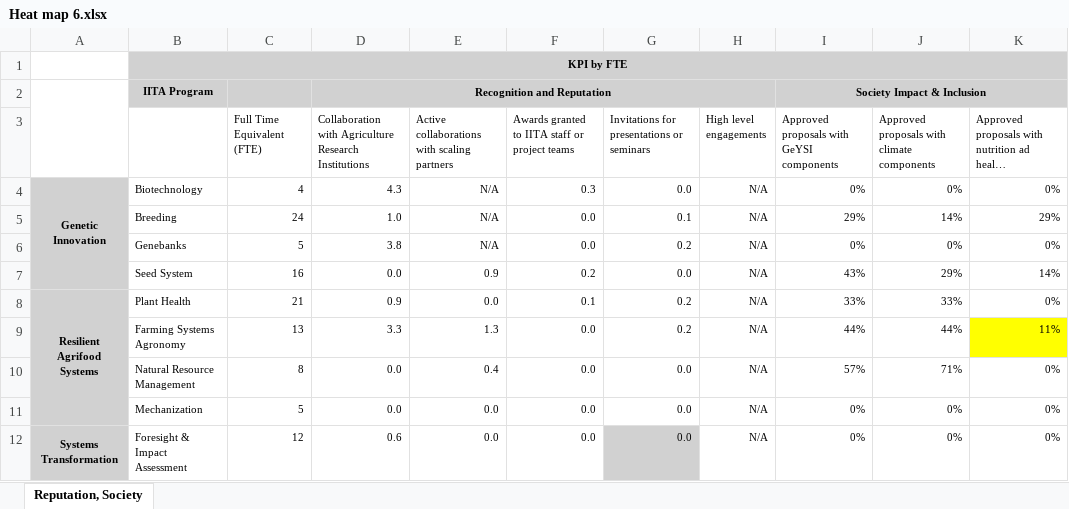
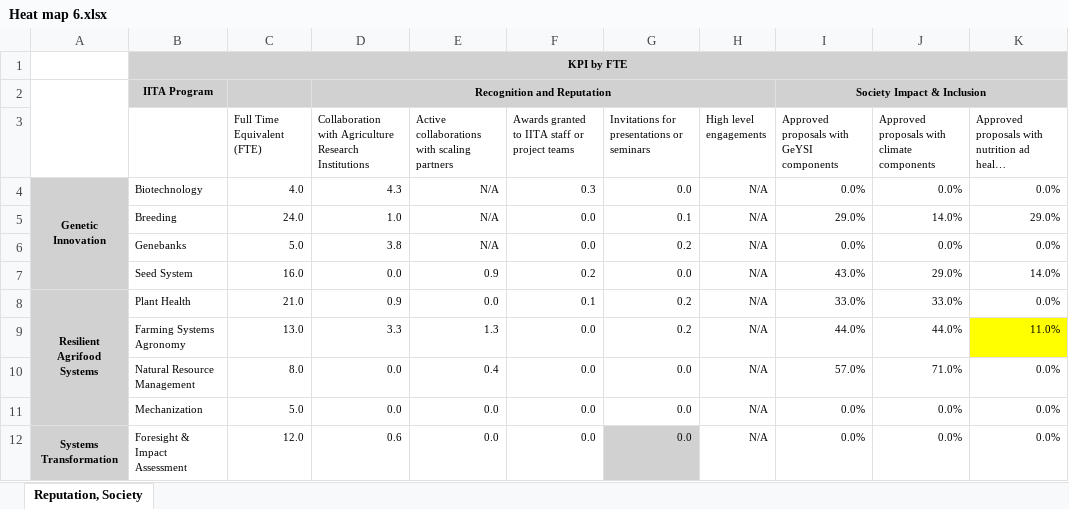
Before and after one commit to AalekhD/Dashboard_IITA_KPI, an Excel workbook: data/Heat map 6.xlsx, sheet Reputation, Society, drawn as a sheet; only a part is shown; long unchanged cells end in …; values as stored, in another font and other column widths than the file's, no borders; conditional formats not drawn; the diff covers the shown part only; the diff names each change by its address in the sheet, - before the commit and + after, or states it on an @@ line.

```diff
--- a/data/Heat map 6.xlsx (sheet Reputation, Society)
+++ b/data/Heat map 6.xlsx (sheet Reputation, Society)
-C4 (Full Time Equivalent (FTE)): 4
+C4 (Full Time Equivalent (FTE)): 4.0
-I4: 0%
+I4: 0.0%
-J4: 0%
+J4: 0.0%
-K4: 0%
+K4: 0.0%
-C5 (Full Time Equivalent (FTE)): 24
+C5 (Full Time Equivalent (FTE)): 24.0
-I5: 29%
+I5: 29.0%
-J5: 14%
+J5: 14.0%
-K5: 29%
+K5: 29.0%
-C6 (Full Time Equivalent (FTE)): 5
+C6 (Full Time Equivalent (FTE)): 5.0
-I6: 0%
+I6: 0.0%
-J6: 0%
+J6: 0.0%
-K6: 0%
+K6: 0.0%
-C7 (Full Time Equivalent (FTE)): 16
+C7 (Full Time Equivalent (FTE)): 16.0
-I7: 43%
+I7: 43.0%
-J7: 29%
+J7: 29.0%
-K7: 14%
+K7: 14.0%
-C8 (Full Time Equivalent (FTE)): 21
+C8 (Full Time Equivalent (FTE)): 21.0
-I8: 33%
+I8: 33.0%
-J8: 33%
+J8: 33.0%
-K8: 0%
+K8: 0.0%
-C9 (Full Time Equivalent (FTE)): 13
+C9 (Full Time Equivalent (FTE)): 13.0
-I9: 44%
+I9: 44.0%
-J9: 44%
+J9: 44.0%
-K9: 11%
+K9: 11.0%
-C10 (Full Time Equivalent (FTE)): 8
+C10 (Full Time Equivalent (FTE)): 8.0
-I10: 57%
+I10: 57.0%
-J10: 71%
+J10: 71.0%
-K10:K12: 0%
+K10:K12: 0.0%
-C11 (Full Time Equivalent (FTE)): 5
+C11 (Full Time Equivalent (FTE)): 5.0
-I11:I12: 0%
+I11:I12: 0.0%
-J11:J12: 0%
+J11:J12: 0.0%
-C12 (Full Time Equivalent (FTE)): 12
+C12 (Full Time Equivalent (FTE)): 12.0
```
Also changed, not shown: 20 edited cells elsewhere in this sheet, data/Heat map 5.xlsx, data/Heat map 7.xlsx, 3 other files.
